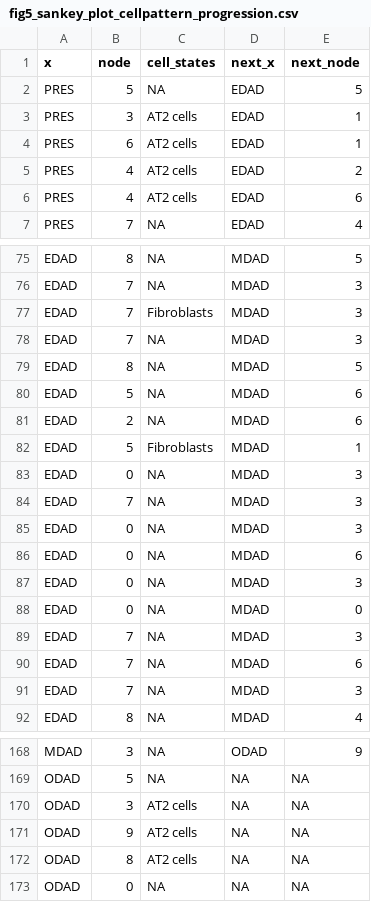
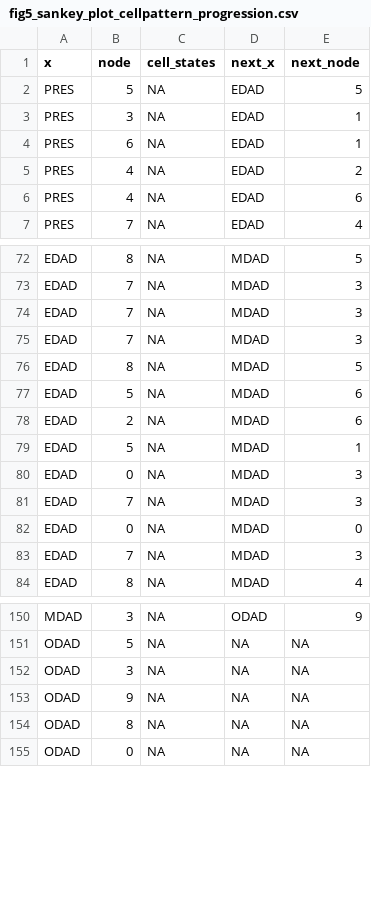
Before and after one commit to thjimmylee/UKCIC-COVID19-paper-figures, a CSV file: spatial_1/data/fig5_sankey_plot_cellpattern_progression.csv, drawn as a sheet; only a part is shown, gaps mark what is left out; the diff covers the shown part only.

```diff
--- a/spatial_1/data/fig5_sankey_plot_cellpattern_progression.csv
+++ b/spatial_1/data/fig5_sankey_plot_cellpattern_progression.csv
@@ -2,6 +2,6 @@ x,node,cell_states,next_x,next_node
 PRES,5,NA,EDAD,5
-PRES,3,AT2 cells,EDAD,1
-PRES,6,AT2 cells,EDAD,1
-PRES,4,AT2 cells,EDAD,2
-PRES,4,AT2 cells,EDAD,6
+PRES,3,NA,EDAD,1
+PRES,6,NA,EDAD,1
+PRES,4,NA,EDAD,2
+PRES,4,NA,EDAD,6
 PRES,7,NA,EDAD,4
@@ -76,3 +73,3 @@ EDAD,8,NA,MDAD,5
 EDAD,7,NA,MDAD,3
-EDAD,7,Fibroblasts,MDAD,3
+EDAD,7,NA,MDAD,3
 EDAD,7,NA,MDAD,3
@@ -81,11 +78,6 @@ EDAD,5,NA,MDAD,6
 EDAD,2,NA,MDAD,6
-EDAD,5,Fibroblasts,MDAD,1
+EDAD,5,NA,MDAD,1
 EDAD,0,NA,MDAD,3
 EDAD,7,NA,MDAD,3
-EDAD,0,NA,MDAD,3
-EDAD,0,NA,MDAD,6
-EDAD,0,NA,MDAD,3
 EDAD,0,NA,MDAD,0
-EDAD,7,NA,MDAD,3
-EDAD,7,NA,MDAD,6
 EDAD,7,NA,MDAD,3
@@ -169,5 +151,5 @@ MDAD,3,NA,ODAD,9
 ODAD,5,NA,NA,NA
-ODAD,3,AT2 cells,NA,NA
-ODAD,9,AT2 cells,NA,NA
-ODAD,8,AT2 cells,NA,NA
+ODAD,3,NA,NA,NA
+ODAD,9,NA,NA,NA
+ODAD,8,NA,NA,NA
 ODAD,0,NA,NA,NA
```
Also changed, not shown: 15 removed rows and 12 edited cells elsewhere in this file, spatial_1/data/fig5_pathology_case300_Z-scoreCelltypeAbundance_PercentageROI.csv, 6 other files.
